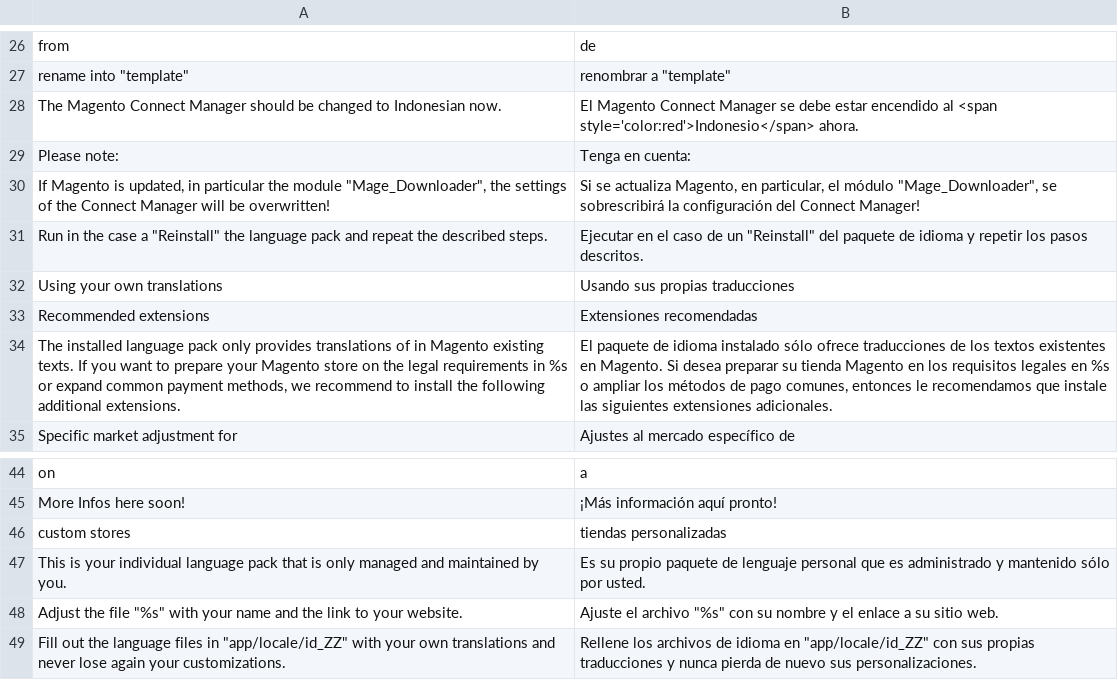
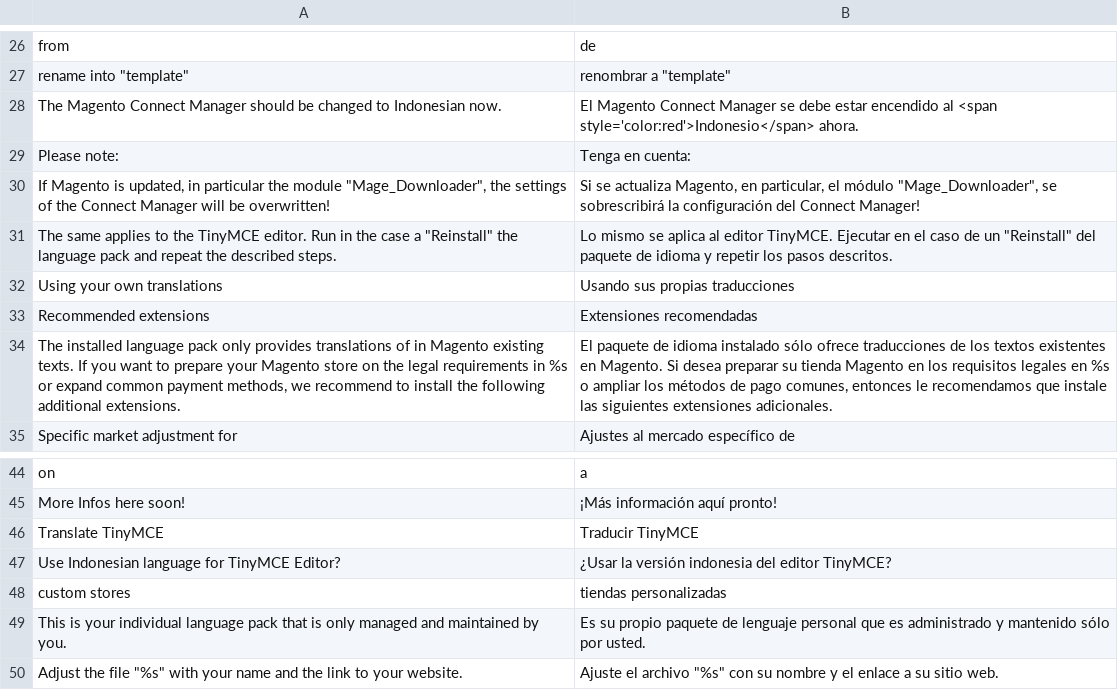
Before and after one commit to MaWoScha/German_LocalePack_id_ID, a CSV file: app/locale/es_ES/German_LocaleId.csv, drawn as a sheet; only a part is shown, gaps mark what is left out; the shorter side is filled out with more unchanged rows.

```diff
--- a/app/locale/es_ES/German_LocaleId.csv
+++ b/app/locale/es_ES/German_LocaleId.csv
@@ -30,3 +30,3 @@
 "If Magento is updated, in particular the module ""Mage_Downloader"", the settings of the Connect Manager will be overwritten!","Si se actualiza Magento, en particular, el módulo ""Mage_Downloader"", se sobrescribirá la configuración del Connect Manager!"
-"Run in the case a ""Reinstall"" the language pack and repeat the described steps.","Ejecutar en el caso de un ""Reinstall"" del paquete de idioma y repetir los pasos descritos."
+"The same applies to the TinyMCE editor. Run in the case a ""Reinstall"" the language pack and repeat the described steps.","Lo mismo se aplica al editor TinyMCE. Ejecutar en el caso de un ""Reinstall"" del paquete de idioma y repetir los pasos descritos."
 "Using your own translations","Usando sus propias traducciones"
@@ -45,2 +45,4 @@
 "More Infos here soon!","¡Más información aquí pronto!"
+"Translate TinyMCE","Traducir TinyMCE"
+"Use Indonesian language for TinyMCE Editor?","¿Usar la versión indonesia del editor TinyMCE?"
 "custom stores","tiendas personalizadas"
```
Also changed, not shown: app/locale/de_DE/German_LocaleId.csv, app/locale/en_US/German_LocaleId.csv, 28 other files.
